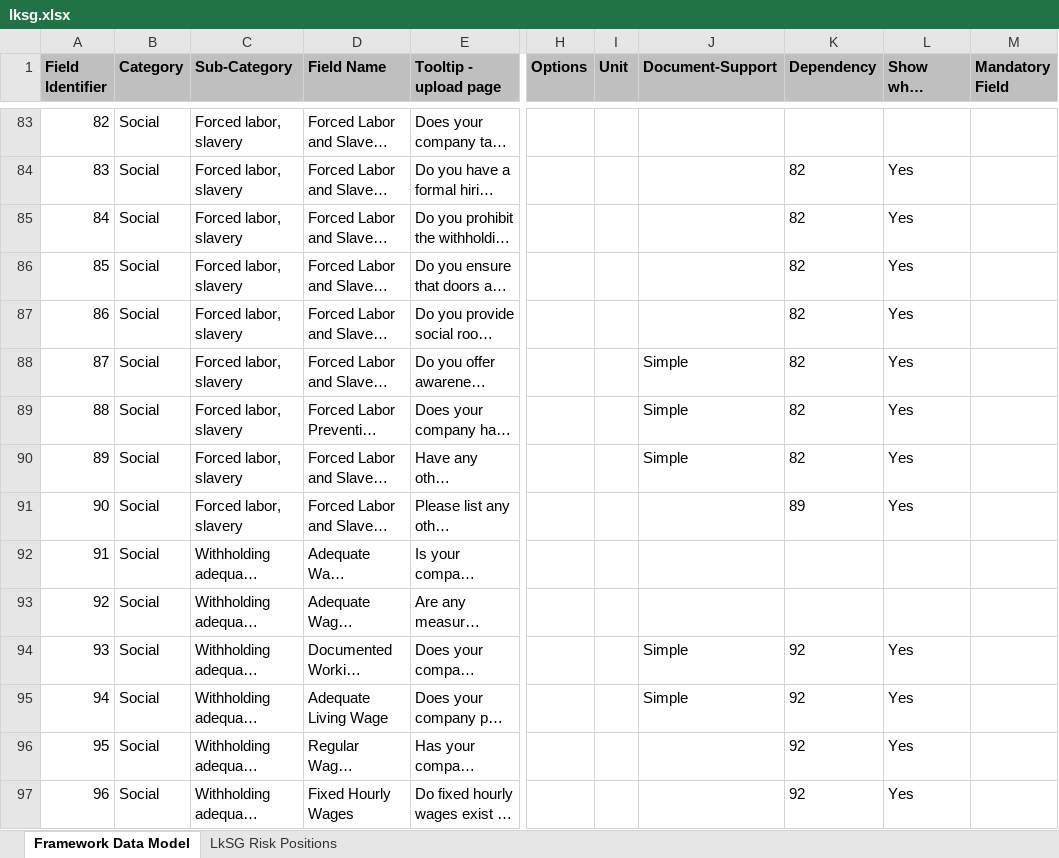
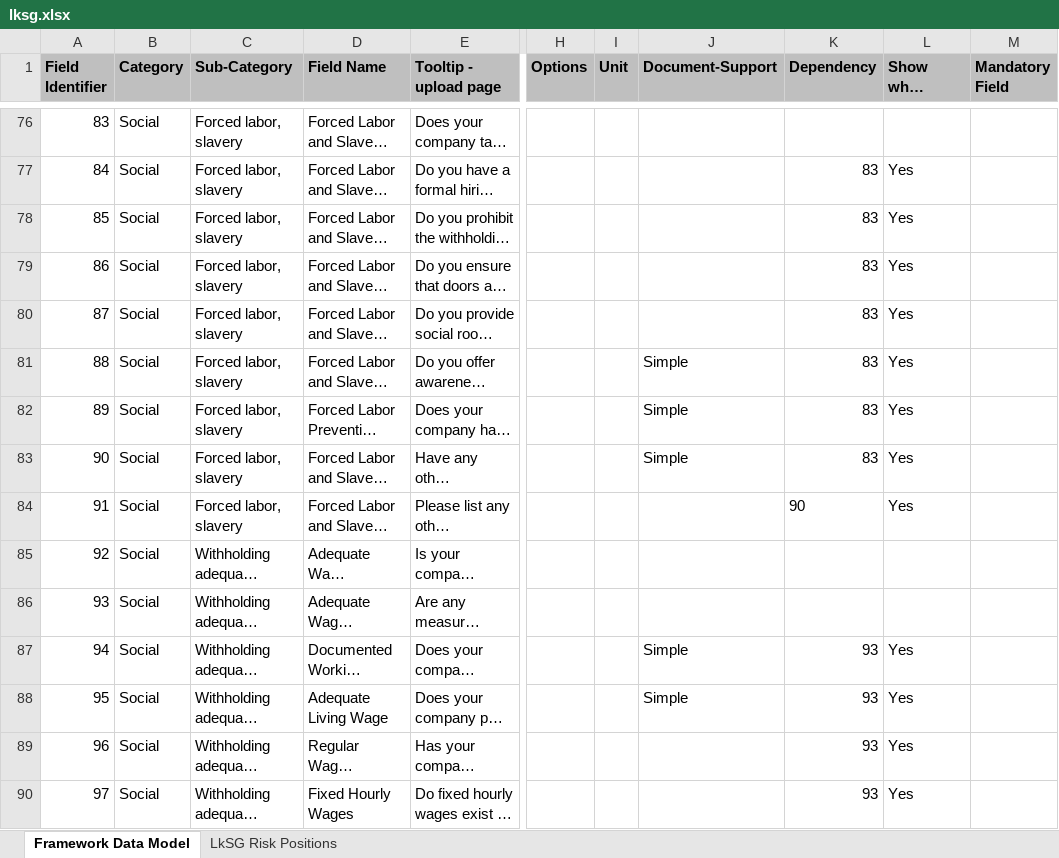
Before and after one commit to d-fine/Dataland, an Excel workbook: dataland-framework-toolbox/inputs/lksg/lksg.xlsx, sheet Framework Data Model, drawn as a sheet; only a part is shown, gaps mark what is left out; long unchanged cells end in …; values as stored, in another font and other column widths than the file's, no borders; addresses are those after the commit; the diff covers the shown part only; the diff names each change by its address in the sheet, - before the commit and + after, or states it on an @@ line.

```diff
--- a/dataland-framework-toolbox/inputs/lksg/lksg.xlsx (sheet Framework Data Model)
+++ b/dataland-framework-toolbox/inputs/lksg/lksg.xlsx (sheet Framework Data Model)
@@ column A (Field Identifier) renumbered from row 16 down @@
-K77:K83 (Dependency): 82
+K77:K83 (Dependency): 83
-K84 (Dependency): 89
+K84 (Dependency): 90
-K87:K90 (Dependency): 92
+K87:K90 (Dependency): 93
```
Also changed, not shown: 7 removed rows and 124 edited cells elsewhere in this sheet, formulas that keep their value, 43 other files.
